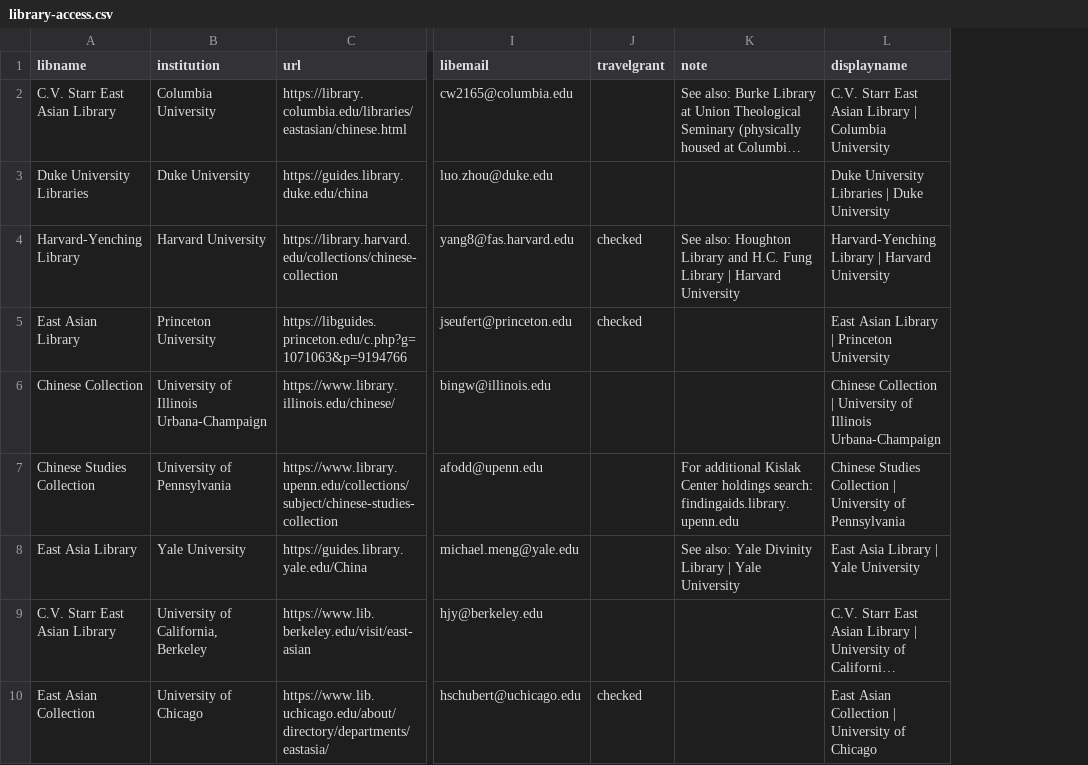
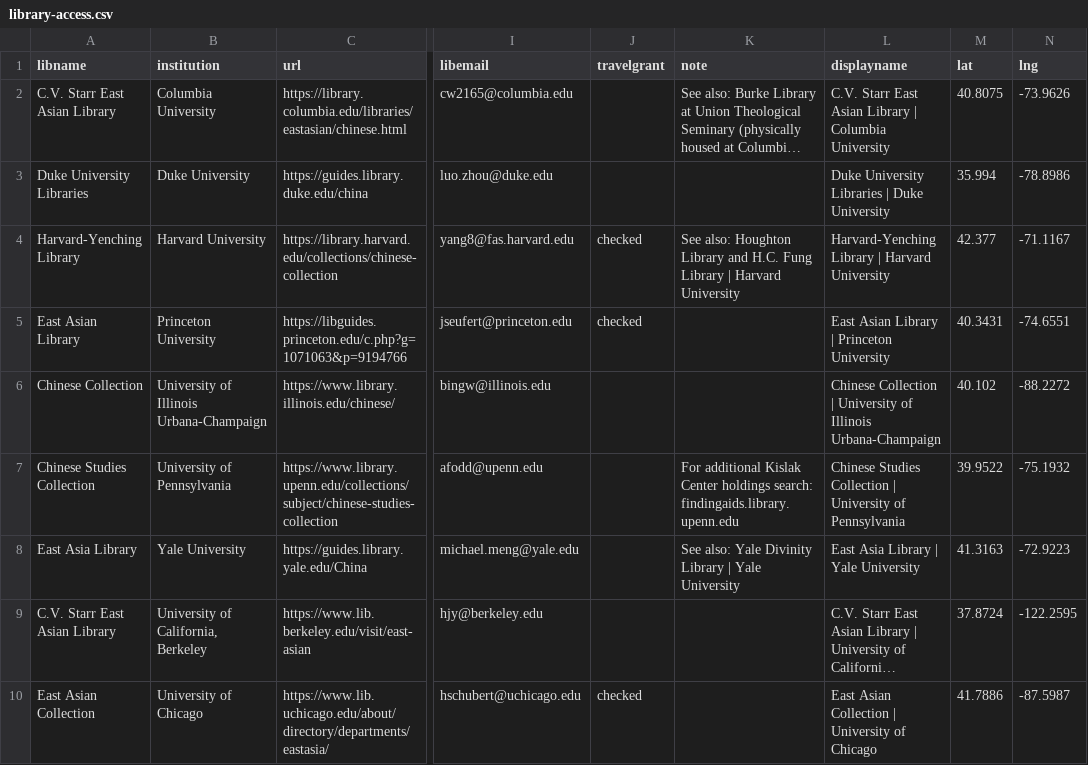
Before and after one commit to ACLS-International-Programs/mapping-project, a CSV file: src/_data/library-access.csv, drawn as a sheet; only a part is shown, gaps mark what is left out; long unchanged cells end in …; the diff names each change by its address in the sheet, - before the commit and + after, or states it on an @@ line.

Commit message:
leaflet map for library access

```diff
--- a/src/_data/library-access.csv
+++ b/src/_data/library-access.csv
+column M (lat), rows 2-10: 40.8075 | 35.994 | 42.377 | 40.3431 | 40.102 | 39.9522 | 41.3163 | 37.8724 | 41.7886
+column N (lng), rows 2-10: -73.9626 | -78.8986 | -71.1167 | -74.6551 | -88.2272 | -75.1932 | -72.9223 | -122.2595 | -87.5987
```
Also changed, not shown: 4 other files.
